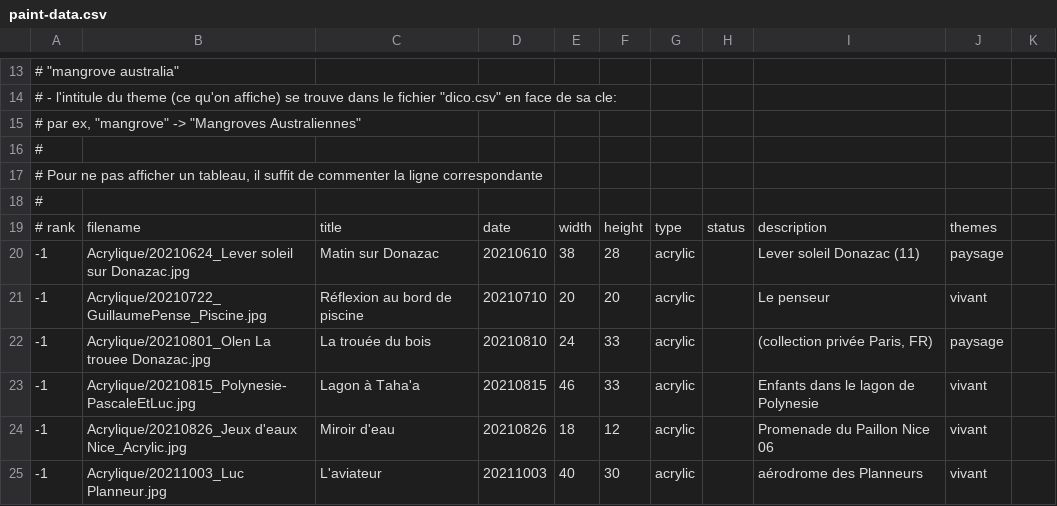
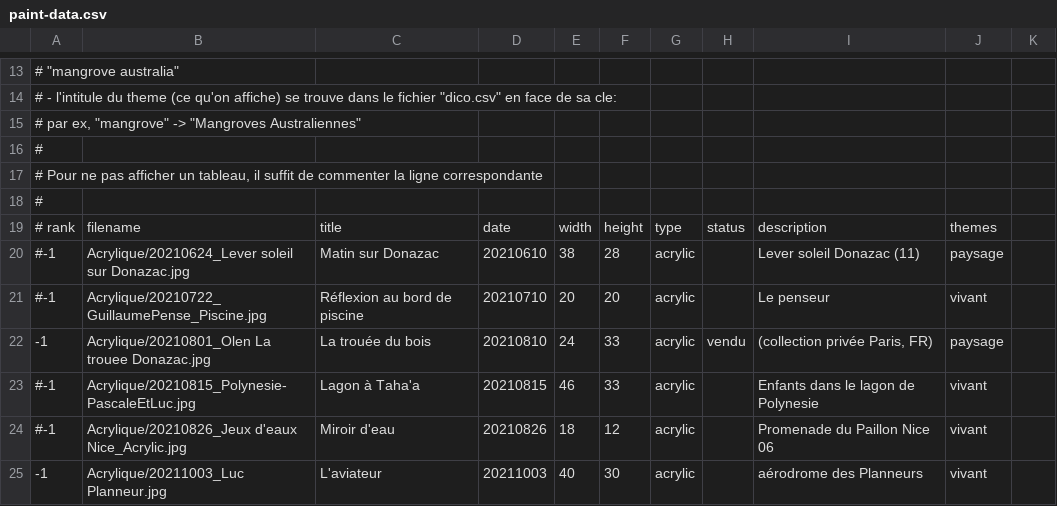
Before and after one commit to MichelEisenmann/gem-gallery, a CSV file: htdocs/public/images/paint-data.csv, drawn as a sheet; only a part is shown, gaps mark what is left out; the diff covers the shown part only.

```diff
--- a/htdocs/public/images/paint-data.csv
+++ b/htdocs/public/images/paint-data.csv
@@ -19,7 +19,7 @@
 # rank;filename;title;date;width;height;type;status;description;themes
--1;Acrylique/20210624_Lever soleil sur Donazac.jpg;Matin sur Donazac;20210610;38;28;acrylic;;Lever soleil Donazac (11);paysage
--1;Acrylique/20210722_GuillaumePense_Piscine.jpg;Réflexion au bord de piscine;20210710;20;20;acrylic;;Le penseur;vivant
--1;Acrylique/20210801_Olen La trouee Donazac.jpg;La trouée du bois;20210810;24;33;acrylic;;(collection privée Paris, FR);paysage
--1;Acrylique/20210815_Polynesie-PascaleEtLuc.jpg;Lagon à Taha'a;20210815;46;33;acrylic;;Enfants dans le lagon de Polynesie;vivant
--1;Acrylique/20210826_Jeux d'eaux Nice_Acrylic.jpg;Miroir d'eau;20210826;18;12;acrylic;;Promenade du Paillon Nice 06;vivant
+#-1;Acrylique/20210624_Lever soleil sur Donazac.jpg;Matin sur Donazac;20210610;38;28;acrylic;;Lever soleil Donazac (11);paysage
+#-1;Acrylique/20210722_GuillaumePense_Piscine.jpg;Réflexion au bord de piscine;20210710;20;20;acrylic;;Le penseur;vivant
+-1;Acrylique/20210801_Olen La trouee Donazac.jpg;La trouée du bois;20210810;24;33;acrylic;vendu;(collection privée Paris, FR);paysage
+#-1;Acrylique/20210815_Polynesie-PascaleEtLuc.jpg;Lagon à Taha'a;20210815;46;33;acrylic;;Enfants dans le lagon de Polynesie;vivant
+#-1;Acrylique/20210826_Jeux d'eaux Nice_Acrylic.jpg;Miroir d'eau;20210826;18;12;acrylic;;Promenade du Paillon Nice 06;vivant
 -1;Acrylique/20211003_Luc Planneur.jpg;L'aviateur;20211003;40;30;acrylic;;aérodrome des Planneurs;vivant
```
Also changed, not shown: 26 edited cells elsewhere in this file.
